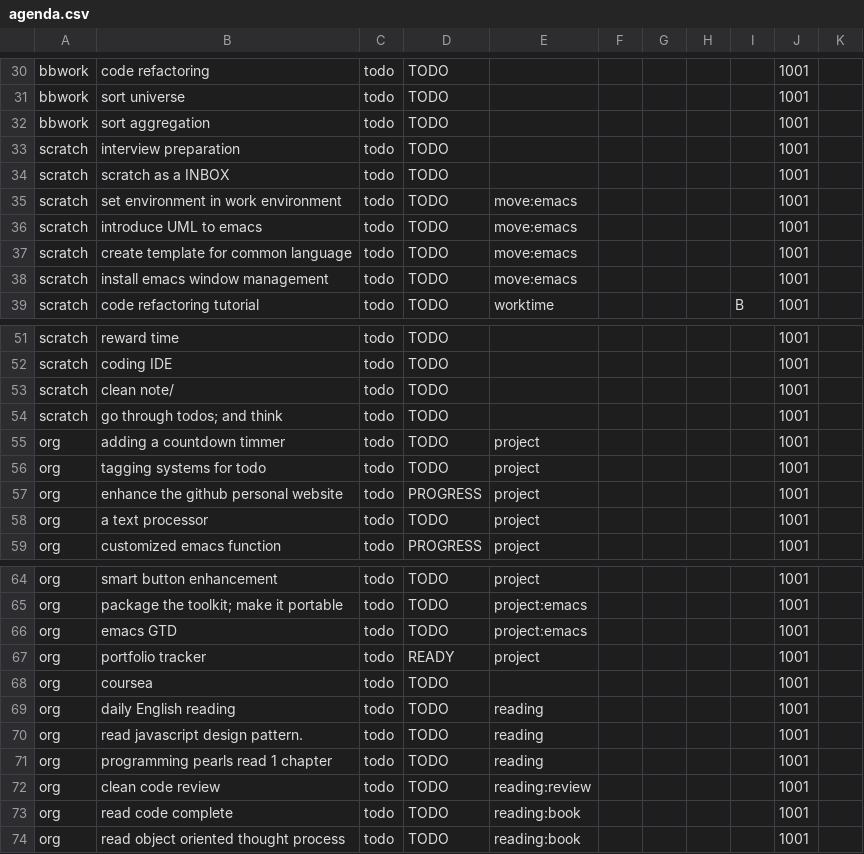
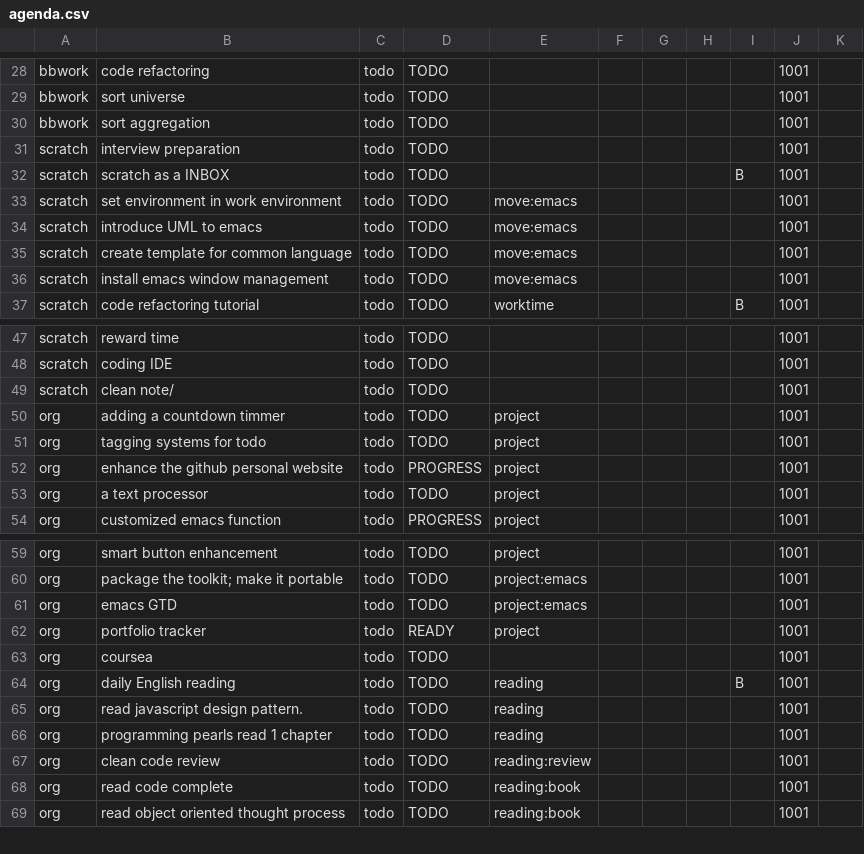
Before and after one commit to ggppwx/note, a CSV file: csv/agenda.csv, drawn as a sheet; only a part is shown, gaps mark what is left out; the diff covers the shown part only.

```diff
--- a/csv/agenda.csv
+++ b/csv/agenda.csv
@@ -33,3 +31,3 @@ bbwork,sort aggregation,todo,TODO,,,,,,1001,
 scratch,interview preparation,todo,TODO,,,,,,1001,
-scratch,scratch as a INBOX,todo,TODO,,,,,,1001,
+scratch,scratch as a INBOX,todo,TODO,,,,,B,1001,
 scratch,set environment in work environment,todo,TODO,move:emacs,,,,,1001,
@@ -53,3 +49,2 @@ scratch,coding IDE,todo,TODO,,,,,,1001,
 scratch,clean note/,todo,TODO,,,,,,1001,
-scratch,go through todos; and think,todo,TODO,,,,,,1001,
 org,adding a countdown timmer,todo,TODO,project,,,,,1001,
@@ -68,3 +63,3 @@ org,portfolio tracker,todo,READY,project,,,,,1001,
 org,coursea,todo,TODO,,,,,,1001,
-org,daily English reading,todo,TODO,reading,,,,,1001,
+org,daily English reading,todo,TODO,reading,,,,B,1001,
 org,read javascript design pattern.,todo,TODO,reading,,,,,1001,
```
Also changed, not shown: 2 added rows, 5 removed rows and 23 edited cells elsewhere in this file.
